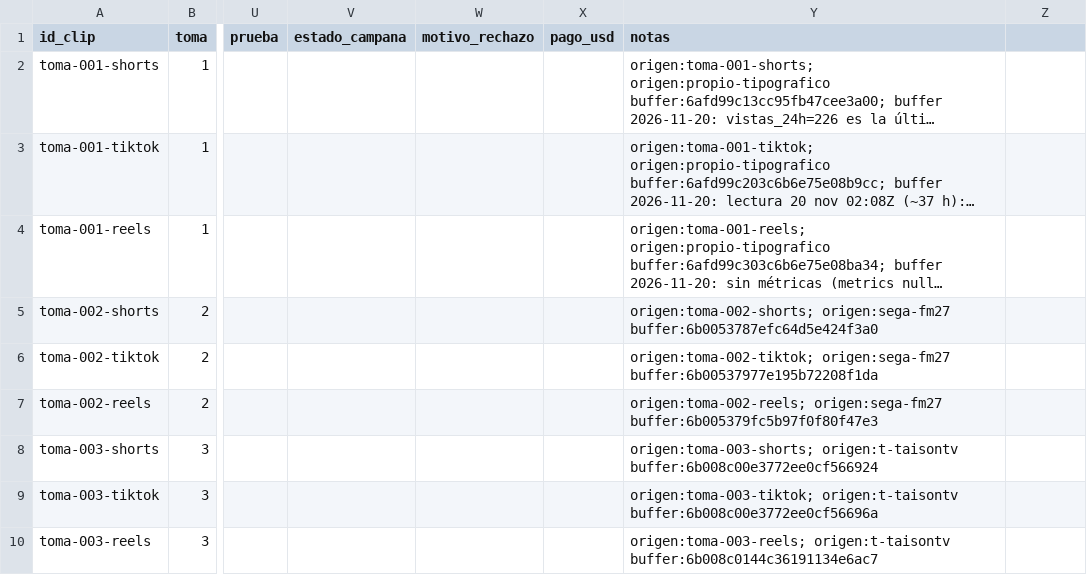
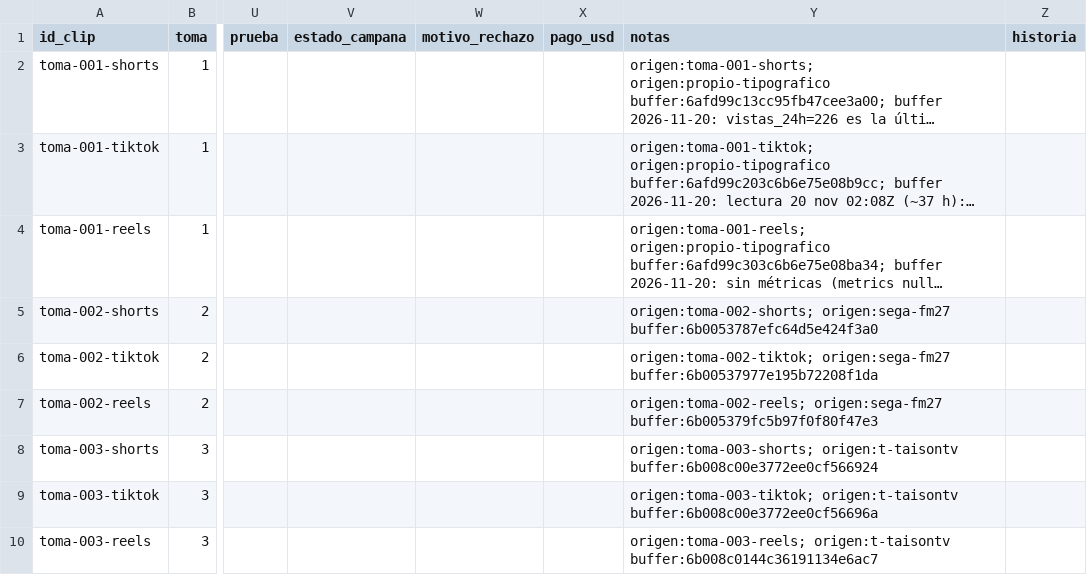
Before and after one commit to ksflores-cmyk/granja-clips, a CSV file: marcador.csv, drawn as a sheet; only a part is shown, gaps mark what is left out; long unchanged cells end in …; the diff names each change by its address in the sheet, - before the commit and + after, or states it on an @@ line.

```diff
--- a/marcador.csv
+++ b/marcador.csv
-Z1: (empty)
+Z1: historia
```
Also changed, not shown: 15 other files.
